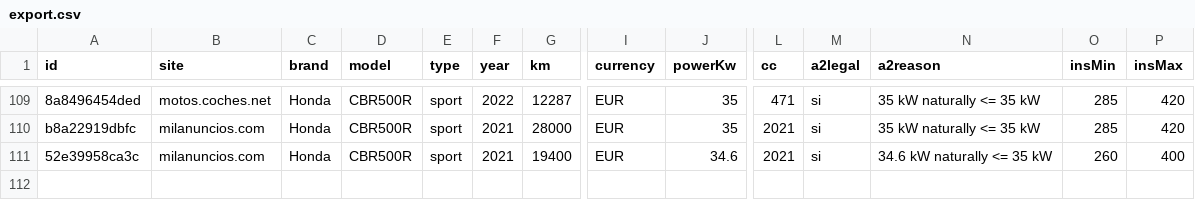
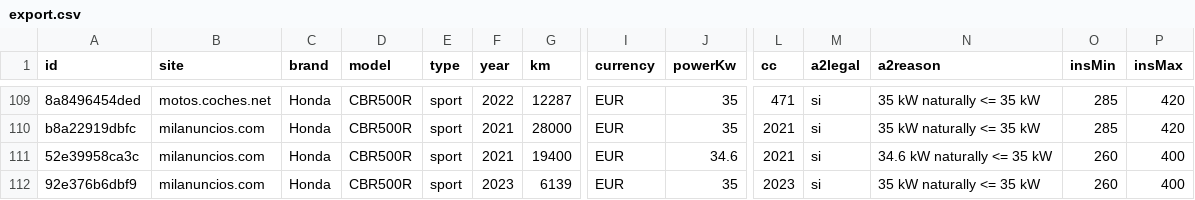
Before and after one commit to jonlautenschlager-partn/nnext-moto, a CSV file: data/export.csv, drawn as a sheet; only a part is shown, gaps mark what is left out; rows hold the shown columns only; the diff names each change by its address in the sheet, - before the commit and + after, or states it on an @@ line.

```diff
--- a/data/export.csv
+++ b/data/export.csv
+row 112: 92e376b6dbf9 | milanuncios.com | Honda | CBR500R | sport | 2023 | 6139 | EUR | 35 | 2023 | si | 35 kW naturally <= 35 kW | 260 | 400
```
Also changed, not shown: 2 other files.
